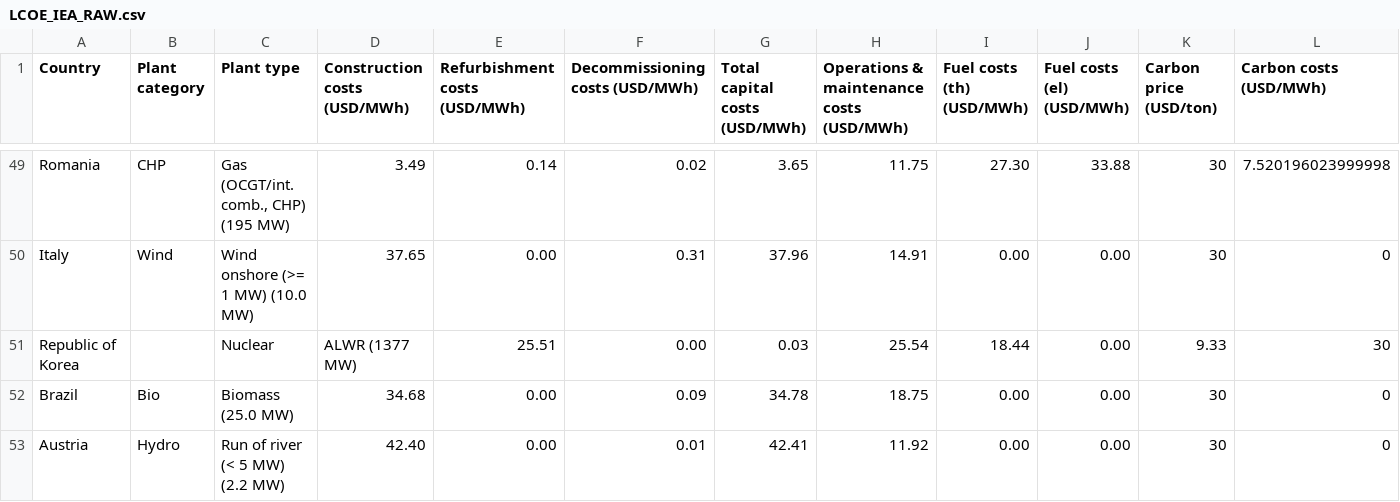
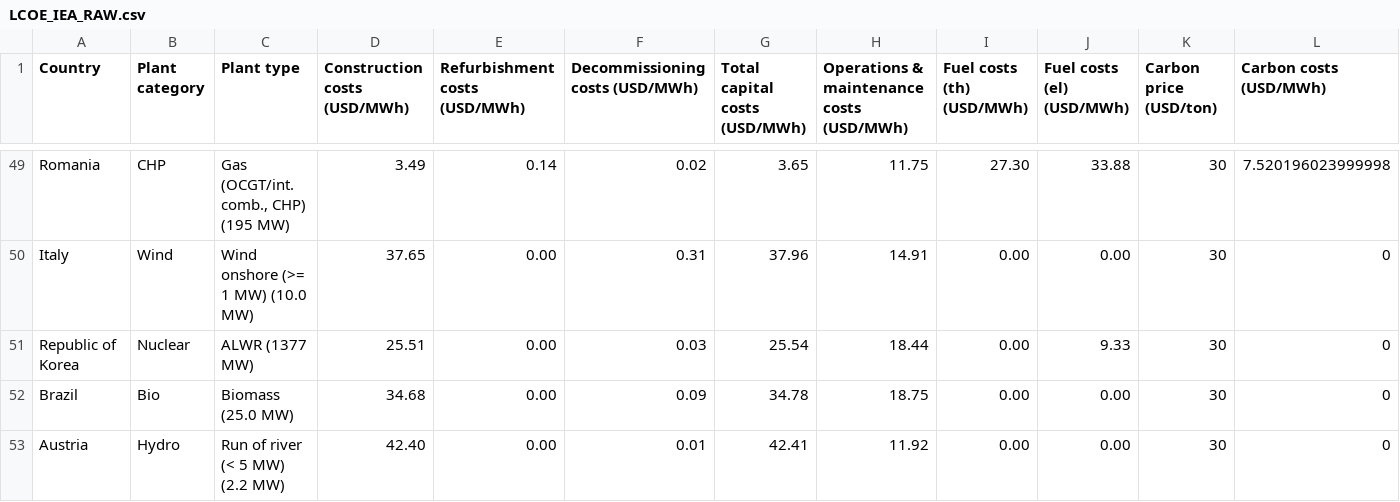
Before and after one commit to maxwellhewes/RegionalPower, a CSV file: Data Files/LCOE_IEA_RAW.csv, drawn as a sheet; only a part is shown, gaps mark what is left out; removed rows and columns are numbered as before the commit, all else as after; rows hold the shown columns only; the diff names each change by its address in the sheet, - before the commit and + after, or states it on an @@ line.

Commit message:
Update LCOE_IEA_RAW.csv

```diff
--- a/Data Files/LCOE_IEA_RAW.csv
+++ b/Data Files/LCOE_IEA_RAW.csv
-row 51: Republic of Korea |  | Nuclear | ALWR (1377 MW) | 25.51 | 0.00 | 0.03 | 25.54 | 18.44 | 0.00 | 9.33 | 30
+row 51: Republic of Korea | Nuclear | ALWR (1377 MW) | 25.51 | 0.00 | 0.03 | 25.54 | 18.44 | 0.00 | 9.33 | 30 | 0
```
